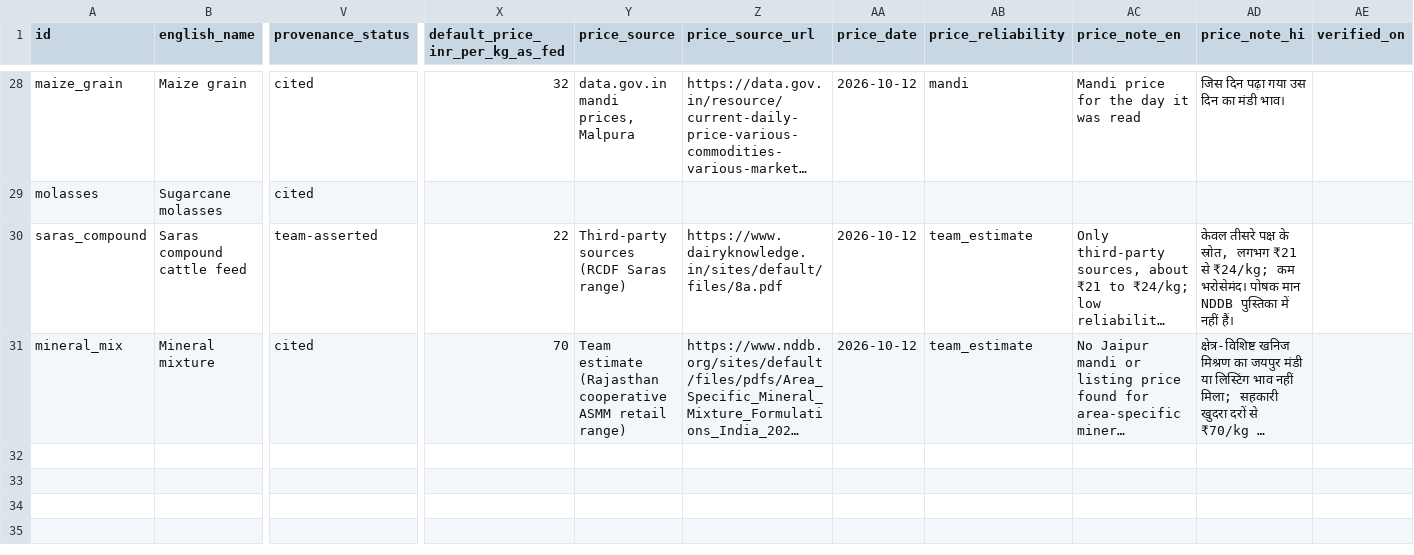
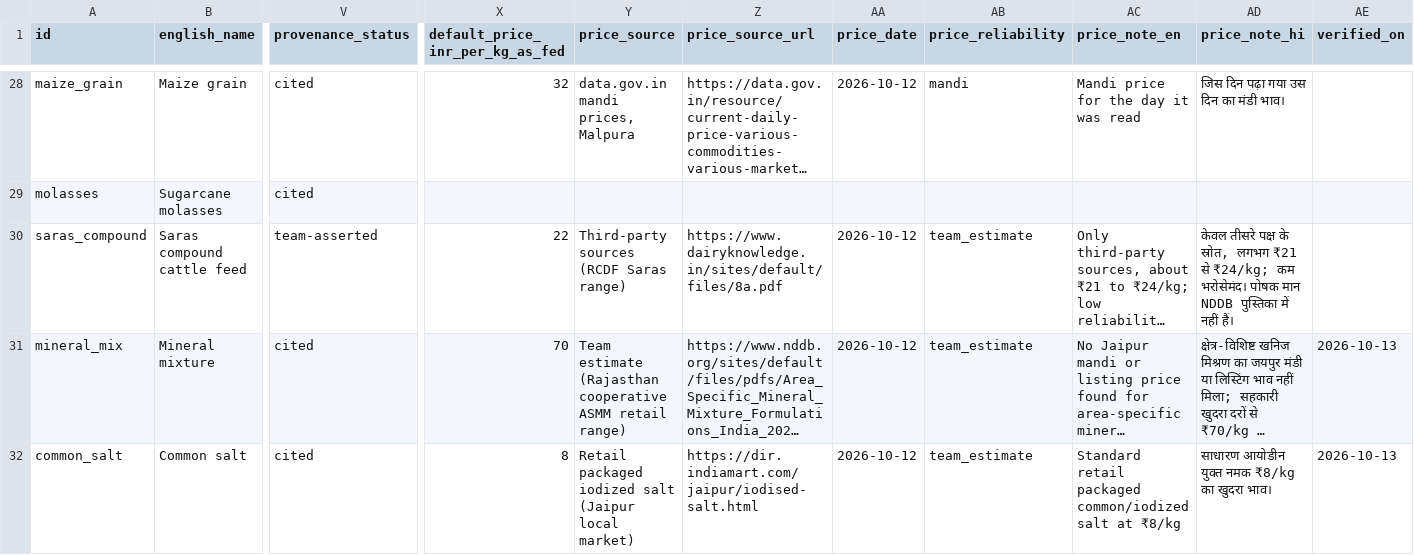
Before and after one commit to jegadeesh17/ProjectSahiDana, a CSV file: data/feeds.csv, drawn as a sheet; only a part is shown, gaps mark what is left out; long unchanged cells end in …; rows hold the shown columns only; the diff names each change by its address in the sheet, - before the commit and + after, or states it on an @@ line.

Commit message:
fix(clinical): enforce NDDB mineral basals, ICAR 2013 standards, API security and verified documentation

```diff
--- a/data/feeds.csv
+++ b/data/feeds.csv
-AE31 (verified_on): (empty)
+AE31 (verified_on): 2026-10-13
+row 32: common_salt | Common salt | cited | 8 | Retail packaged iodized salt (Jaipur local market) | https://dir.indiamart.com/jaipur/iodised-salt.html | 2026-10-12 | team_estimate | Standard retail packaged common/iodized salt at ₹8/kg | साधारण आयोडीन युक्त नमक ₹8/kg का खुदरा भाव। | 2026-10-13
```
Also changed, not shown: 38 other files.
